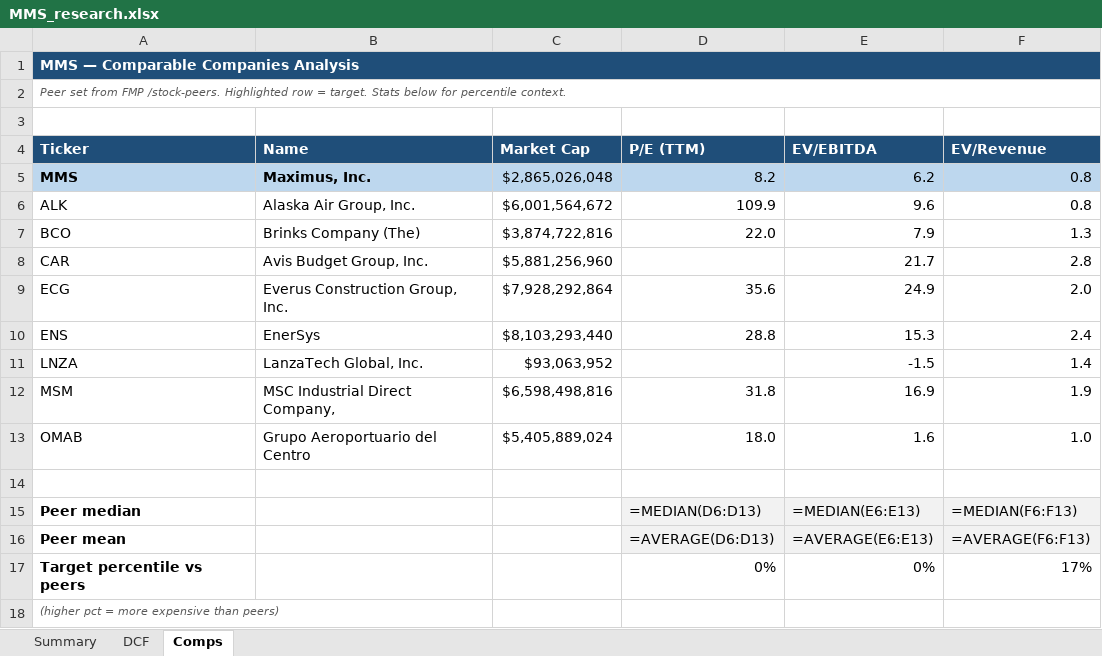
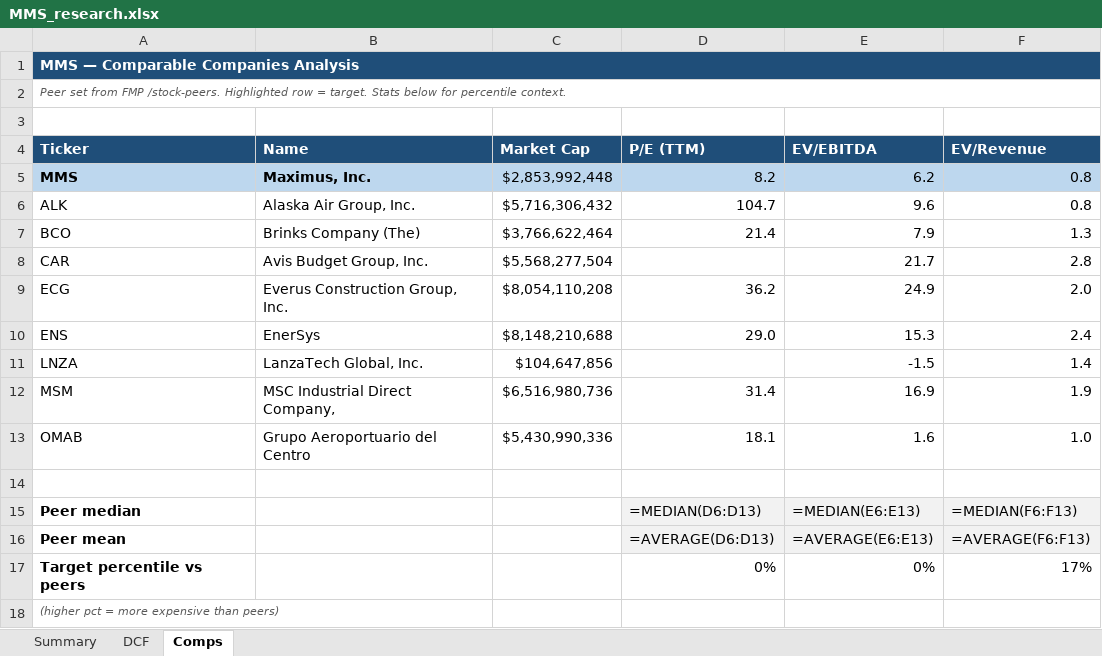
Before and after one commit to fawzisaldana-glitch/stock-alert-app, an Excel workbook: app/reports/MMS_research.xlsx, sheet Comps, drawn as a sheet; values as stored, in another font and other column widths than the file's, no borders; formulas without a stored value are shown as written; the diff names each change by its address in the sheet, - before the commit and + after, or states it on an @@ line.

```diff
--- a/app/reports/MMS_research.xlsx (sheet Comps)
+++ b/app/reports/MMS_research.xlsx (sheet Comps)
-C5 (Market Cap): $2,865,026,048
+C5 (Market Cap): $2,853,992,448
-C6 (Market Cap): $6,001,564,672
+C6 (Market Cap): $5,716,306,432
-D6 (P/E (TTM)): 109.9
+D6 (P/E (TTM)): 104.7
-C7 (Market Cap): $3,874,722,816
+C7 (Market Cap): $3,766,622,464
-D7 (P/E (TTM)): 22.0
+D7 (P/E (TTM)): 21.4
-C8 (Market Cap): $5,881,256,960
+C8 (Market Cap): $5,568,277,504
-C9 (Market Cap): $7,928,292,864
+C9 (Market Cap): $8,054,110,208
-D9 (P/E (TTM)): 35.6
+D9 (P/E (TTM)): 36.2
-C10 (Market Cap): $8,103,293,440
+C10 (Market Cap): $8,148,210,688
-D10 (P/E (TTM)): 28.8
+D10 (P/E (TTM)): 29.0
-C11 (Market Cap): $93,063,952
+C11 (Market Cap): $104,647,856
-C12 (Market Cap): $6,598,498,816
+C12 (Market Cap): $6,516,980,736
-D12 (P/E (TTM)): 31.8
+D12 (P/E (TTM)): 31.4
-C13 (Market Cap): $5,405,889,024
+C13 (Market Cap): $5,430,990,336
-D13 (P/E (TTM)): 18.0
+D13 (P/E (TTM)): 18.1
```
Also changed, not shown: sheet Summary, sheet DCF, app/reports/HCA_research.xlsx, app/reports/NONE_research.xlsx, 11 other files.
